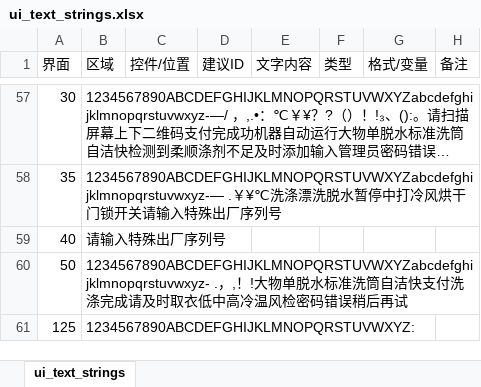
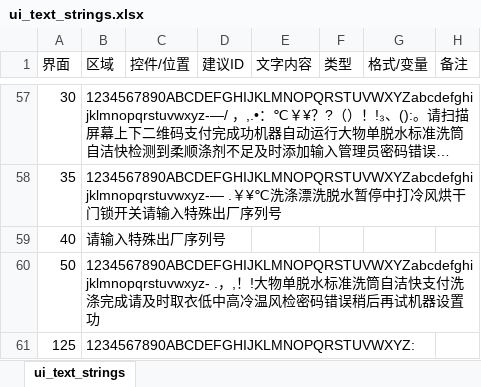
Before and after one commit to hmzl556/LVGL_zzt_v1.5, an Excel workbook: lv_port_pc_vscode-master/src/ui/ui_text_strings.xlsx, sheet ui_text_strings, drawn as a sheet; only a part is shown, gaps mark what is left out; long unchanged cells end in …; values as stored, in another font and other column widths than the file's, no borders; the diff names each change by its address in the sheet, - before the commit and + after, or states it on an @@ line.

```diff
--- a/lv_port_pc_vscode-master/src/ui/ui_text_strings.xlsx (sheet ui_text_strings)
+++ b/lv_port_pc_vscode-master/src/ui/ui_text_strings.xlsx (sheet ui_text_strings)
-B60 (区域): …稍后再试
+B60 (区域): …稍后再试机器设置功
```
Also changed, not shown: 3 other files.
